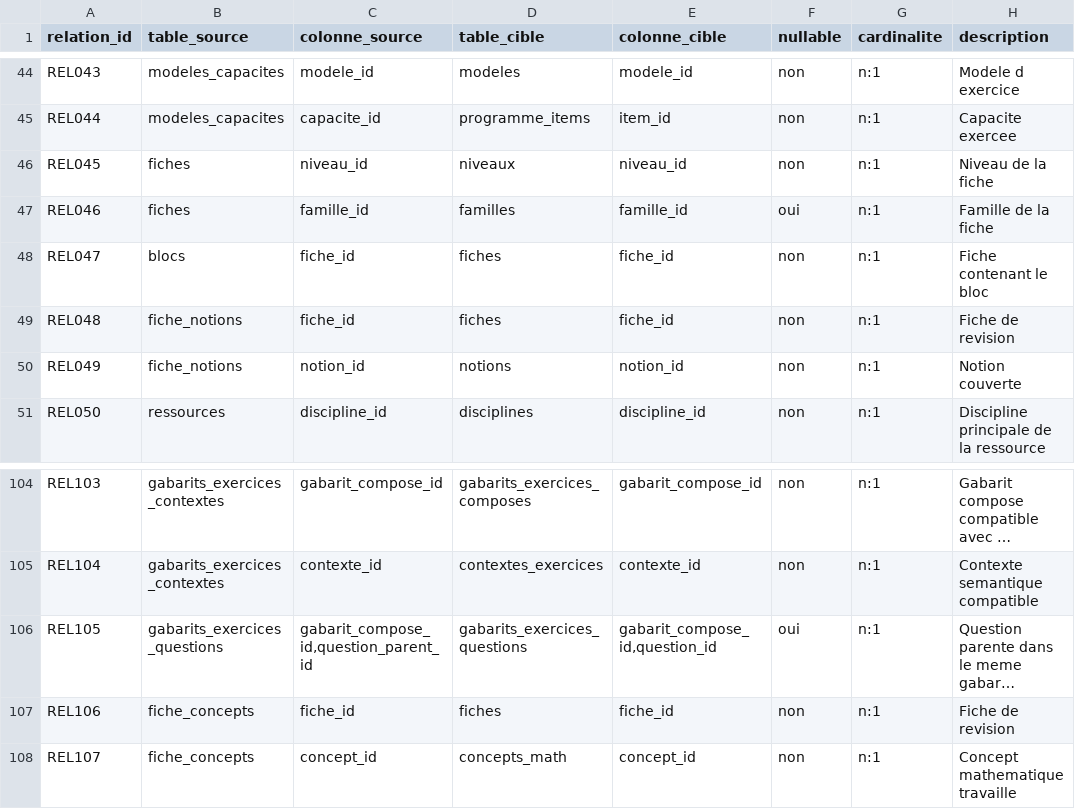
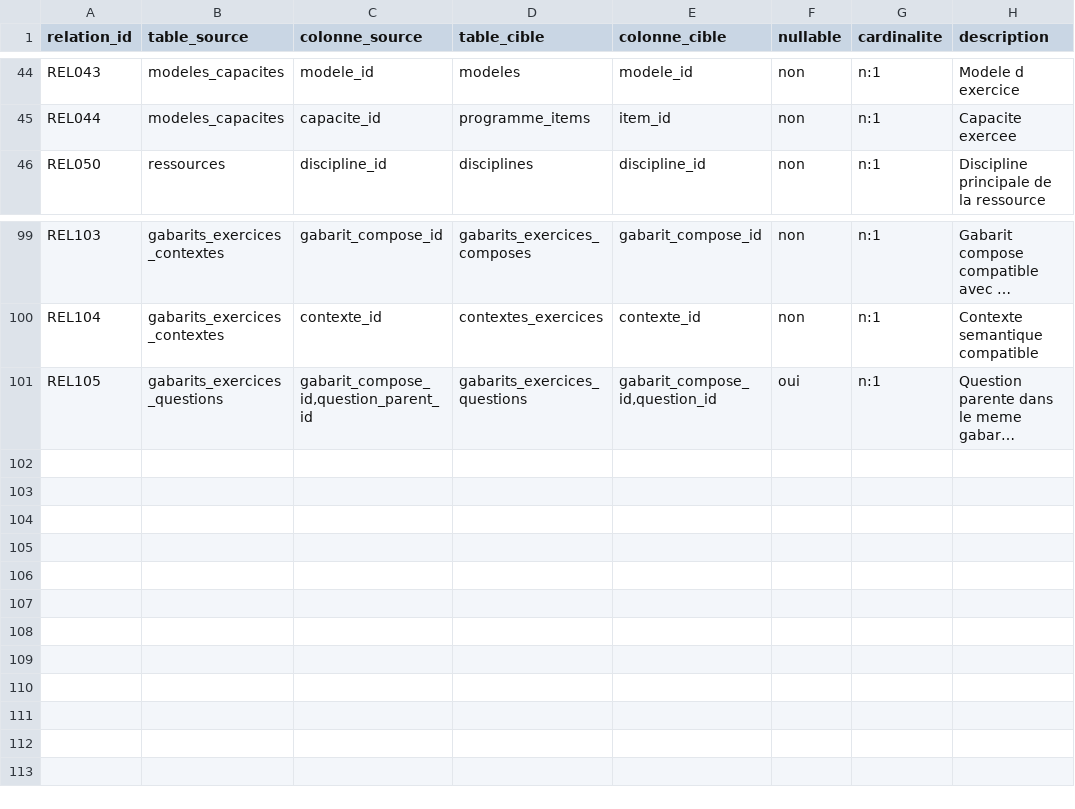
Before and after one commit to gilles13/eduschool, a CSV file: inst/metadata/relations.csv, drawn as a sheet; only a part is shown, gaps mark what is left out; long unchanged cells end in …; the diff names each change by its address in the sheet, - before the commit and + after, or states it on an @@ line.

```diff
--- a/inst/metadata/relations.csv
+++ b/inst/metadata/relations.csv
-row 46: REL045 | fiches | niveau_id | niveaux | niveau_id | non | n:1 | Niveau de la fiche
-row 47: REL046 | fiches | famille_id | familles | famille_id | oui | n:1 | Famille de la fiche
-row 48: REL047 | blocs | fiche_id | fiches | fiche_id | non | n:1 | Fiche contenant le bloc
-row 49: REL048 | fiche_notions | fiche_id | fiches | fiche_id | non | n:1 | Fiche de revision
-row 50: REL049 | fiche_notions | notion_id | notions | notion_id | non | n:1 | Notion couverte
-row 107: REL106 | fiche_concepts | fiche_id | fiches | fiche_id | non | n:1 | Fiche de revision
-row 108: REL107 | fiche_concepts | concept_id | concepts_math | concept_id | non | n:1 | Concept mathematique travaille
```
Also changed, not shown: inst/metadata/colonnes.csv, inst/metadata/tables.csv, 24 other files.
